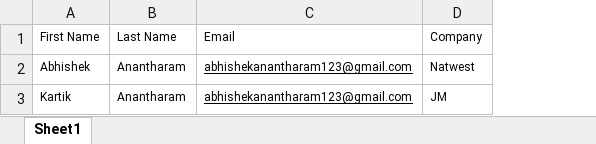
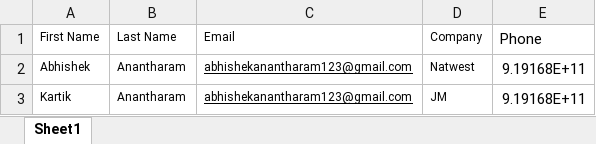
Before and after one commit to abhishek0405/boardon, an Excel workbook: email-service/BoardonSheetTest.xlsx, sheet Sheet1, drawn as a sheet; values as stored, in another font and other column widths than the file's, no borders; charts and pictures not drawn; the diff names each change by its address in the sheet, - before the commit and + after, or states it on an @@ line.

Commit message:
Add feat message send,email validation

```diff
--- a/email-service/BoardonSheetTest.xlsx (sheet Sheet1)
+++ b/email-service/BoardonSheetTest.xlsx (sheet Sheet1)
+column E (Phone), rows 2-3: 9.19168E+11 | 9.19168E+11
```
Also changed, not shown: 4 other files.
